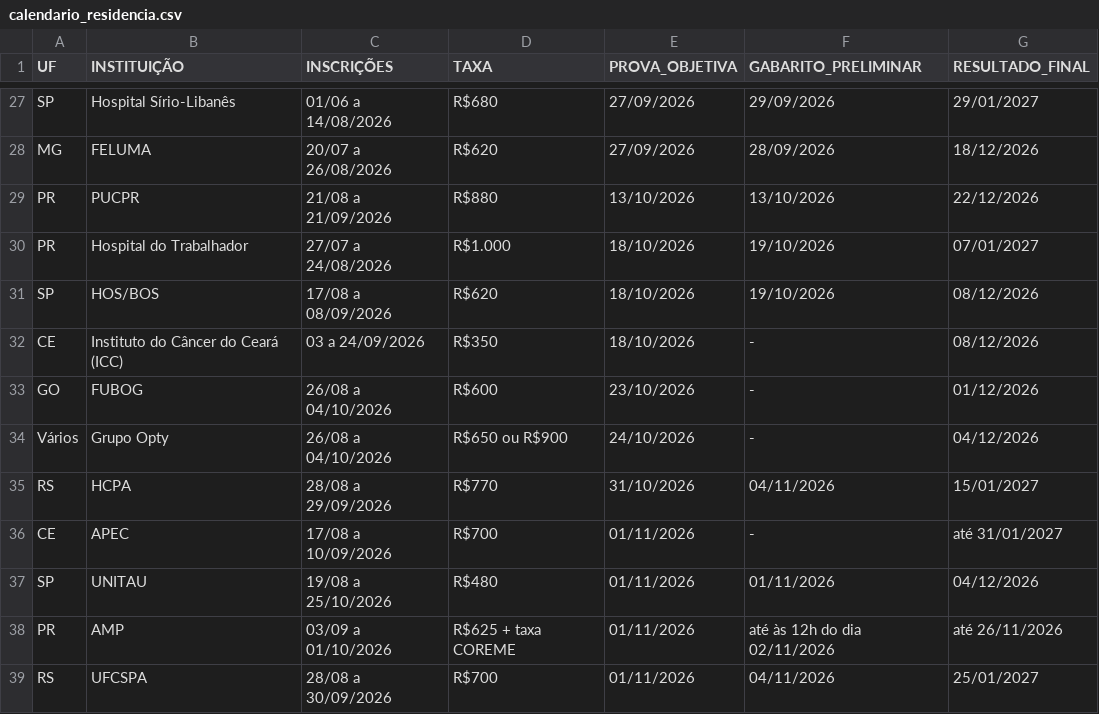
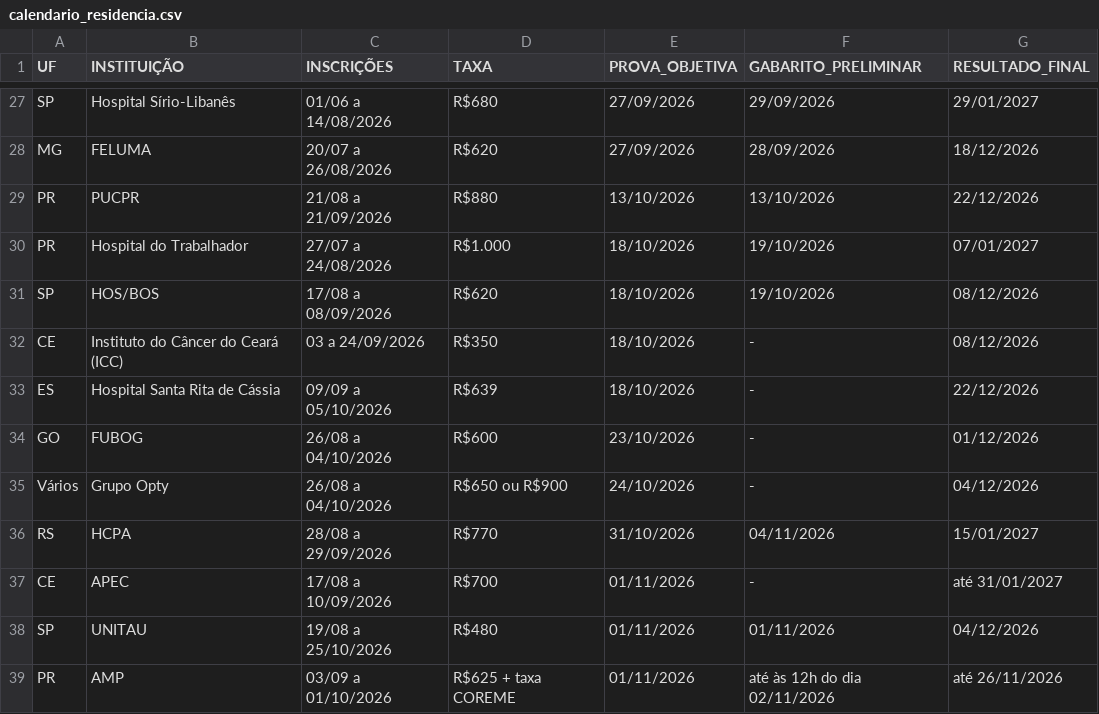
Before and after one commit to cadeteafya/calendario-provas, a CSV file: data/calendario_residencia.csv, drawn as a sheet; only a part is shown, gaps mark what is left out; the shorter side is filled out with more unchanged rows; the diff names each change by its address in the sheet, - before the commit and + after, or states it on an @@ line.

```diff
--- a/data/calendario_residencia.csv
+++ b/data/calendario_residencia.csv
+row 33: ES | Hospital Santa Rita de Cássia | 09/09 a 05/10/2026 | R$639 | 18/10/2026 | - | 22/12/2026
```
Also changed, not shown: 2 other files.
